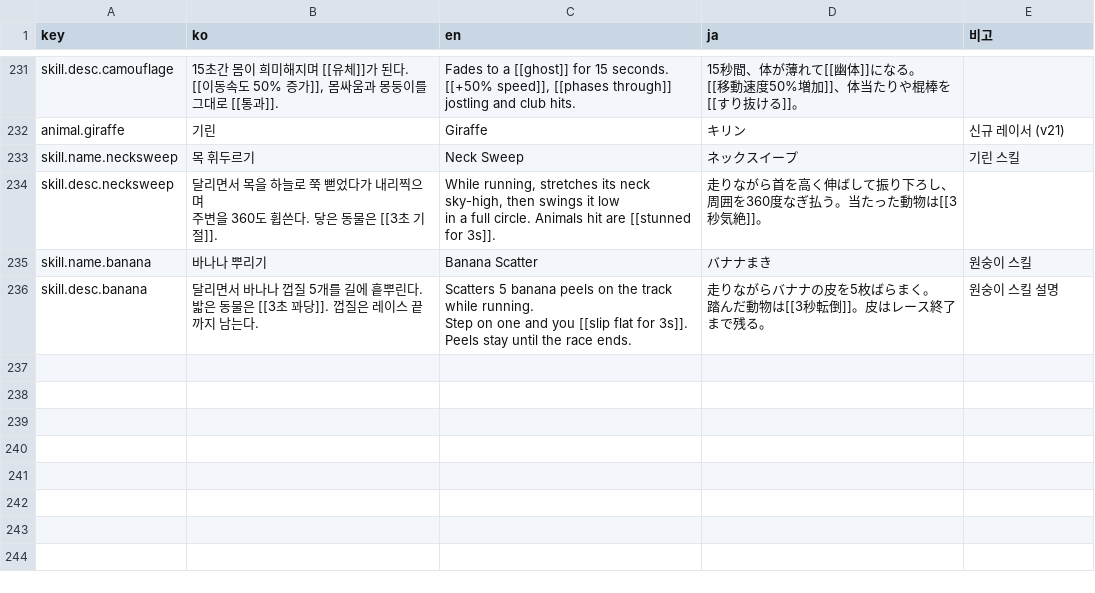
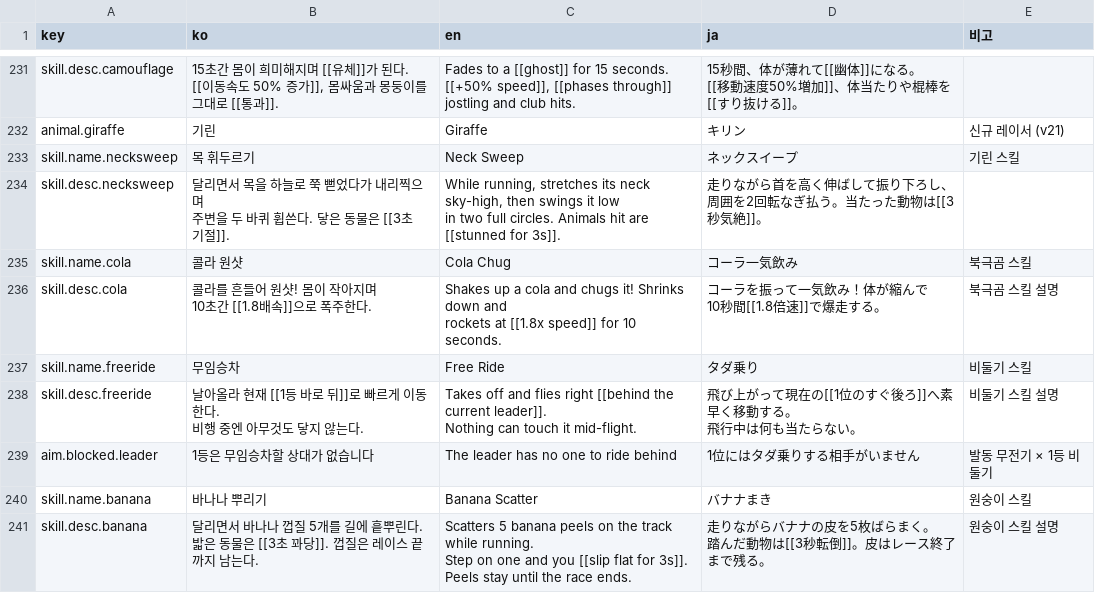
Before and after one commit to ManchurianViolet/AnimalRacing, a CSV file: Assets/Localization/strings.csv, drawn as a sheet; only a part is shown, gaps mark what is left out.

```diff
--- a/Assets/Localization/strings.csv
+++ b/Assets/Localization/strings.csv
@@ -284,6 +284,17 @@ animal.giraffe,기린,Giraffe,キリン,신규 레이서 (v21)
 skill.name.necksweep,목 휘두르기,Neck Sweep,ネックスイープ,기린 스킬
-skill.desc.necksweep,"달리면서 목을 하늘로 쭉 뻗었다가 내리찍으며
-주변을 360도 휩쓴다. 닿은 동물은 [[3초 기절]].","While running, stretches its neck sky-high, then swings it low
-in a full circle. Animals hit are [[stunned for 3s]].","走りながら首を高く伸ばして振り下ろし、
-周囲を360度なぎ払う。当たった動物は[[3秒気絶]]。",
+skill.desc.necksweep,"달리면서 목을 하늘로 쭉 뻗었다가 내리찍으며
+주변을 두 바퀴 휩쓴다. 닿은 동물은 [[3초 기절]].","While running, stretches its neck sky-high, then swings it low
+in two full circles. Animals hit are [[stunned for 3s]].","走りながら首を高く伸ばして振り下ろし、
+周囲を2回転なぎ払う。当たった動物は[[3秒気絶]]。",
+skill.name.cola,콜라 원샷,Cola Chug,コーラ一気飲み,북극곰 스킬
+skill.desc.cola,"콜라를 흔들어 원샷! 몸이 작아지며
+10초간 [[1.8배속]]으로 폭주한다.","Shakes up a cola and chugs it! Shrinks down and
+rockets at [[1.8x speed]] for 10 seconds.","コーラを振って一気飲み！体が縮んで
+10秒間[[1.8倍速]]で爆走する。",북극곰 스킬 설명
+skill.name.freeride,무임승차,Free Ride,タダ乗り,비둘기 스킬
+skill.desc.freeride,"날아올라 현재 [[1등 바로 뒤]]로 빠르게 이동한다.
+비행 중엔 아무것도 닿지 않는다.","Takes off and flies right [[behind the current leader]].
+Nothing can touch it mid-flight.","飛び上がって現在の[[1位のすぐ後ろ]]へ素早く移動する。
+飛行中は何も当たらない。",비둘기 스킬 설명
+aim.blocked.leader,1등은 무임승차할 상대가 없습니다,The leader has no one to ride behind,1位にはタダ乗りする相手がいません,발동 무전기 × 1등 비둘기
 skill.name.banana,바나나 뿌리기,Banana Scatter,バナナまき,원숭이 스킬
```
Also changed, not shown: 49 other files.
